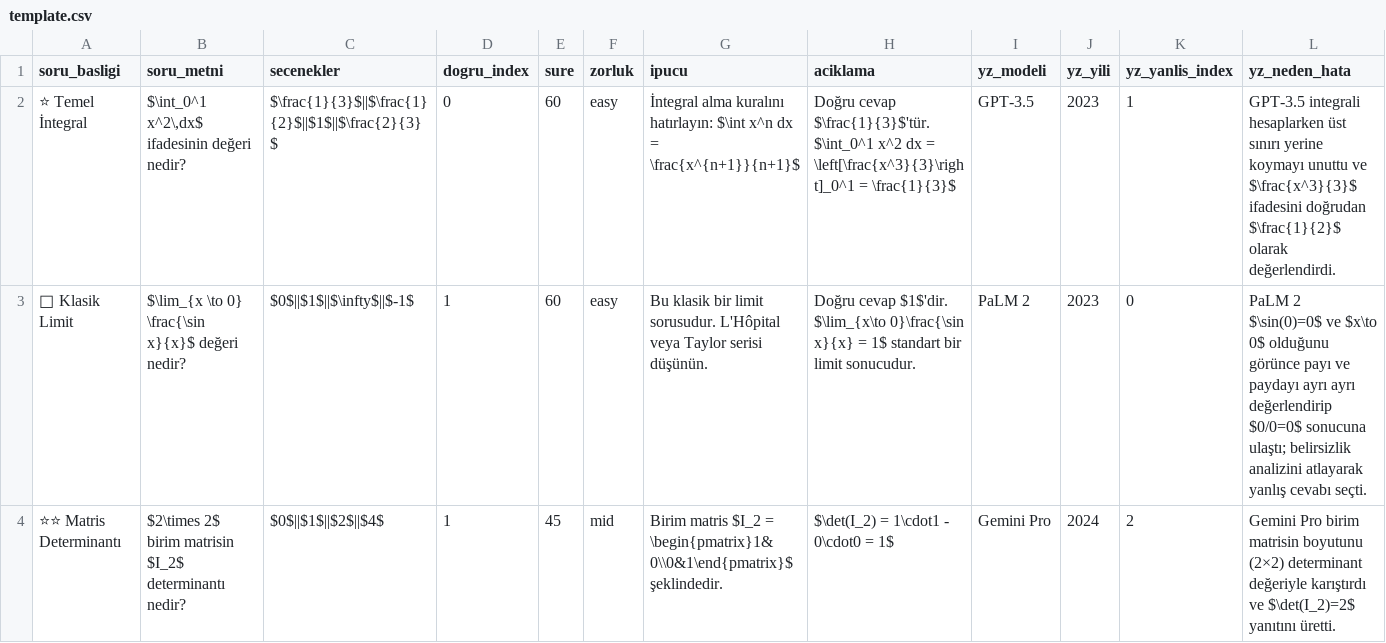
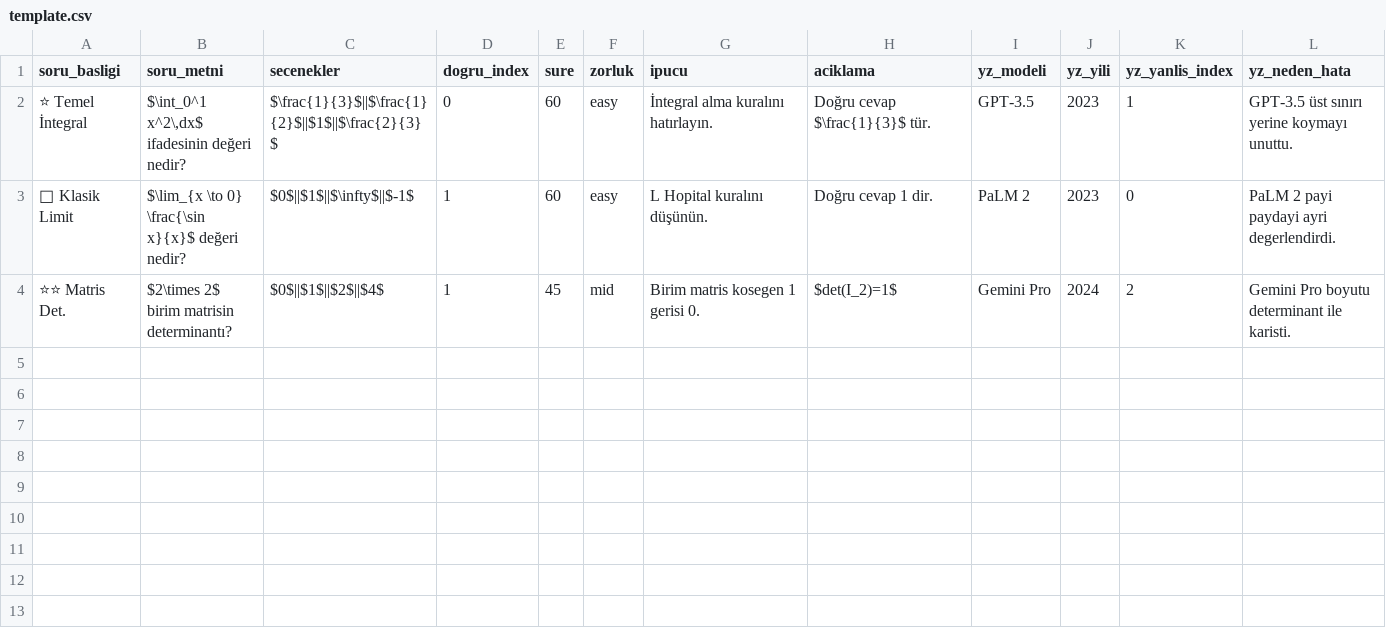
Before and after one commit to kadirhanpolat/hata-avi, a CSV file: template.csv, drawn as a sheet.

```diff
--- a/template.csv
+++ b/template.csv
@@ -1,4 +1,4 @@
 soru_basligi,soru_metni,secenekler,dogru_index,sure,zorluk,ipucu,aciklama,yz_modeli,yz_yili,yz_yanlis_index,yz_neden_hata
-"⭐ Temel İntegral","$\int_0^1 x^2\,dx$ ifadesinin değeri nedir?","$\frac{1}{3}$||$\frac{1}{2}$||$1$||$\frac{2}{3}$",0,60,easy,"İntegral alma kuralını hatırlayın: $\int x^n dx = \frac{x^{n+1}}{n+1}$","Doğru cevap $\frac{1}{3}$'tür. $\int_0^1 x^2 dx = \left[\frac{x^3}{3}\right]_0^1 = \frac{1}{3}$","GPT-3.5",2023,1,"GPT-3.5 integrali hesaplarken üst sınırı yerine koymayı unuttu ve $\frac{x^3}{3}$ ifadesini doğrudan $\frac{1}{2}$ olarak değerlendirdi."
-"🧠 Klasik Limit","$\lim_{x \to 0} \frac{\sin x}{x}$ değeri nedir?","$0$||$1$||$\infty$||$-1$",1,60,easy,"Bu klasik bir limit sorusudur. L'Hôpital veya Taylor serisi düşünün.","Doğru cevap $1$'dir. $\lim_{x\to 0}\frac{\sin x}{x} = 1$ standart bir limit sonucudur.","PaLM 2",2023,0,"PaLM 2 $\sin(0)=0$ ve $x\to 0$ olduğunu görünce payı ve paydayı ayrı ayrı değerlendirip $0/0=0$ sonucuna ulaştı; belirsizlik analizini atlayarak yanlış cevabı seçti."
-"⭐⭐ Matris Determinantı","$2\times 2$ birim matrisin $I_2$ determinantı nedir?","$0$||$1$||$2$||$4$",1,45,mid,"Birim matris $I_2 = \begin{pmatrix}1&0\\0&1\end{pmatrix}$ şeklindedir.","$\det(I_2) = 1\cdot1 - 0\cdot0 = 1$","Gemini Pro",2024,2,"Gemini Pro birim matrisin boyutunu (2×2) determinant değeriyle karıştırdı ve $\det(I_2)=2$ yanıtını üretti."
+"⭐ Temel İntegral","$\int_0^1 x^2\,dx$ ifadesinin değeri nedir?","$\frac{1}{3}$||$\frac{1}{2}$||$1$||$\frac{2}{3}$",0,60,easy,"İntegral alma kuralını hatırlayın.","Doğru cevap $\frac{1}{3}$ tür.","GPT-3.5",2023,1,"GPT-3.5 üst sınırı yerine koymayı unuttu."
+"🧠 Klasik Limit","$\lim_{x \to 0} \frac{\sin x}{x}$ değeri nedir?","$0$||$1$||$\infty$||$-1$",1,60,easy,"L Hopital kuralını düşünün.","Doğru cevap 1 dir.","PaLM 2",2023,0,"PaLM 2 payi paydayi ayri degerlendirdi."
+"⭐⭐ Matris Det.","$2\times 2$ birim matrisin determinantı?","$0$||$1$||$2$||$4$",1,45,mid,"Birim matris kosegen 1 gerisi 0.","$det(I_2)=1$","Gemini Pro",2024,2,"Gemini Pro boyutu determinant ile karisti."
```
Also changed, not shown: 1 other file.
